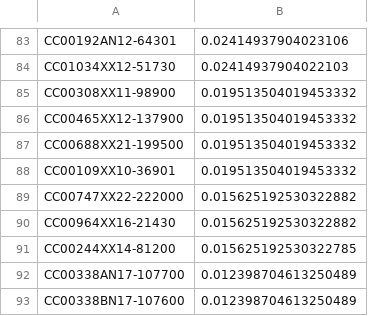
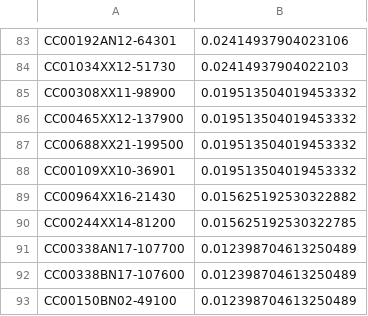
Before and after one commit to MIRTK/BAtCh, a TSV file: etc/config/dhcp-2019/20191219/adaptive_sigma_0.38-1.50/t34.tsv, drawn as a sheet; only a part is shown, gaps mark what is left out; the shorter side is filled out with more unchanged rows.

```diff
--- a/etc/config/dhcp-2019/20191219/adaptive_sigma_0.38-1.50/t34.tsv
+++ b/etc/config/dhcp-2019/20191219/adaptive_sigma_0.38-1.50/t34.tsv
@@ -88,3 +88,2 @@ CC00688XX21-199500	0.019513504019453332
 CC00109XX10-36901	0.019513504019453332
-CC00747XX22-222000	0.015625192530322882
 CC00964XX16-21430	0.015625192530322882
```
Also changed, not shown: etc/config/dhcp-2019/20191219/adaptive_sigma_0.38-1.50/t28.tsv, etc/config/dhcp-2019/20191219/adaptive_sigma_0.38-1.50/t29.tsv, 15 other files.
